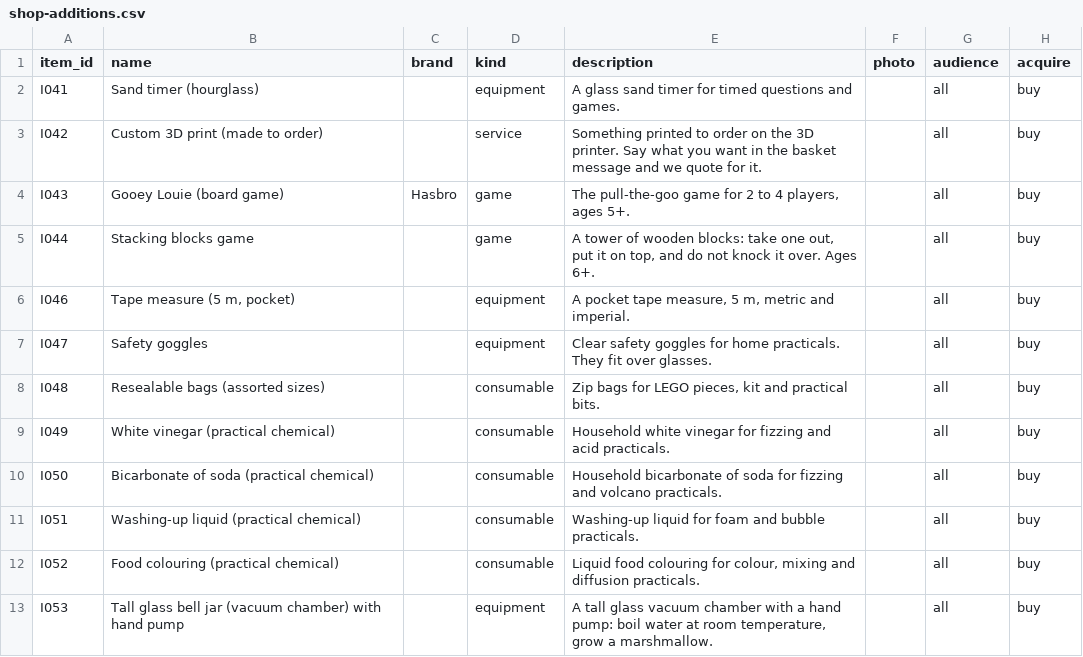
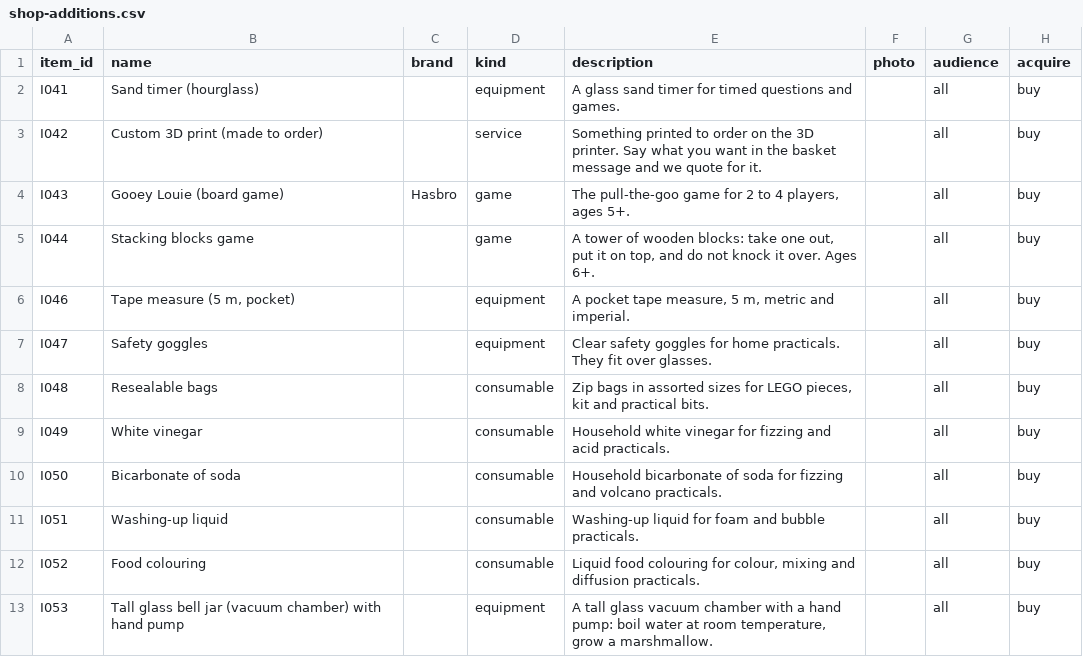
Before and after one commit to halexdias31-pixel/family, a CSV file: data/shop-additions.csv, drawn as a sheet; only a part is shown; the diff names each change by its address in the sheet, - before the commit and + after, or states it on an @@ line.

```diff
--- a/data/shop-additions.csv
+++ b/data/shop-additions.csv
-B8 (name): Resealable bags (assorted sizes)
+B8 (name): Resealable bags
-E8 (description): Zip bags for LEGO…
+E8 (description): Zip bags in assorted sizes for LEGO…
-B9 (name): White vinegar (practical chemical)
+B9 (name): White vinegar
-B10 (name): Bicarbonate of soda (practical chemical)
+B10 (name): Bicarbonate of soda
-B11 (name): Washing-up liquid (practical chemical)
+B11 (name): Washing-up liquid
-B12 (name): Food colouring (practical chemical)
+B12 (name): Food colouring
```
Also changed, not shown: 10 other files.
